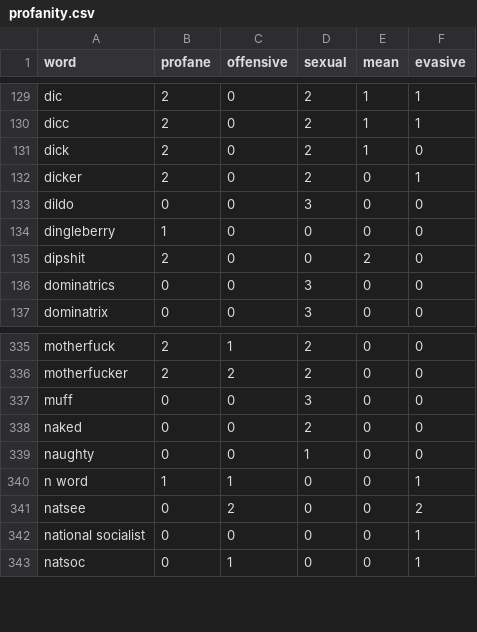
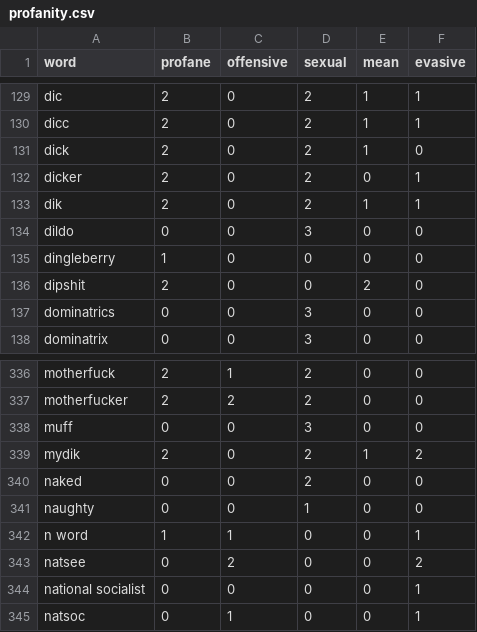
Before and after one commit to finnbear/rustrict, a CSV file: src/profanity.csv, drawn as a sheet; only a part is shown, gaps mark what is left out.

Commit message:
Word list improvement.

```diff
--- a/src/profanity.csv
+++ b/src/profanity.csv
@@ -132,2 +132,3 @@ dick,2,0,2,1,0
 dicker,2,0,2,0,1
+dik,2,0,2,1,1
 dildo,0,0,3,0,0
@@ -337,2 +338,3 @@ motherfucker,2,2,2,0,0
 muff,0,0,3,0,0
+mydik,2,0,2,1,2
 naked,0,0,2,0,0
```
Also changed, not shown: 4 other files.
